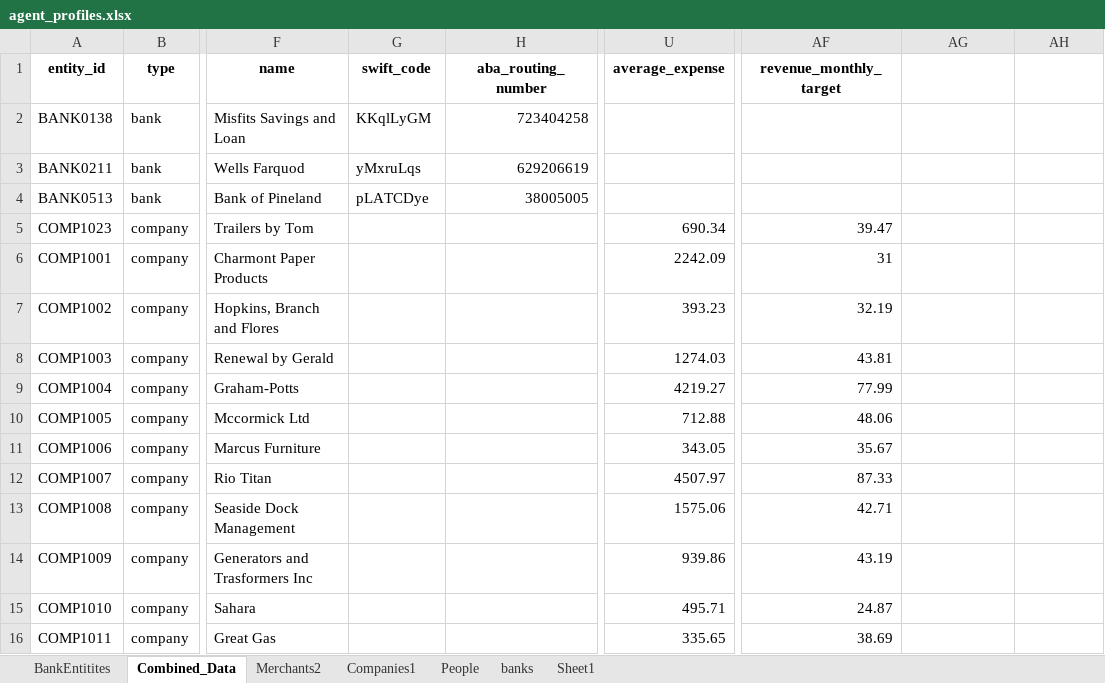
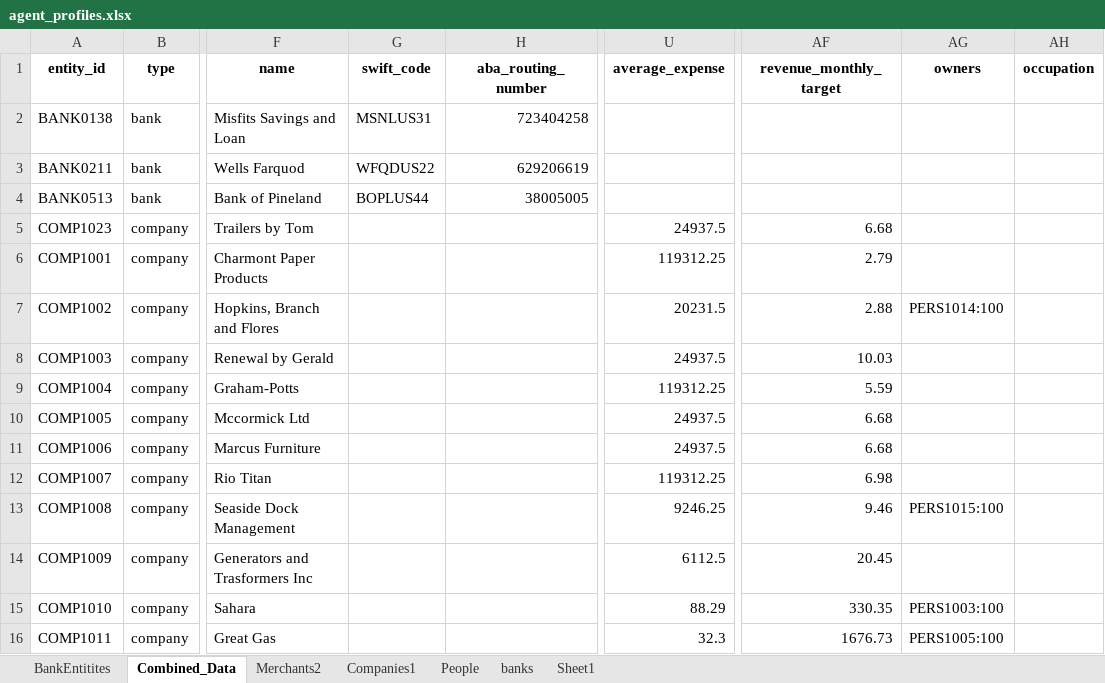
Before and after one commit to fcitradecraft/Synthetic_Modeling_Network_Data, an Excel workbook: agents/agent_profiles.xlsx, sheet Combined_Data, drawn as a sheet; only a part is shown, gaps mark what is left out; values as stored, in another font and other column widths than the file's, no borders; the diff covers the shown part only; the diff names each change by its address in the sheet, - before the commit and + after, or states it on an @@ line.

```diff
--- a/agents/agent_profiles.xlsx (sheet Combined_Data)
+++ b/agents/agent_profiles.xlsx (sheet Combined_Data)
-AG1: (empty)
+AG1: owners
-AH1: (empty)
+AH1: occupation
-G2 (swift_code): KKqlLyGM
+G2 (swift_code): MSNLUS31
-G3 (swift_code): yMxruLqs
+G3 (swift_code): WFQDUS22
-G4 (swift_code): pLATCDye
+G4 (swift_code): BOPLUS44
-U5 (average_expense): 690.34
+U5 (average_expense): 24937.5
-AF5 (revenue_monthly_target): 39.47
+AF5 (revenue_monthly_target): 6.68
-U6 (average_expense): 2242.09
+U6 (average_expense): 119312.25
-AF6 (revenue_monthly_target): 31
+AF6 (revenue_monthly_target): 2.79
-U7 (average_expense): 393.23
+U7 (average_expense): 20231.5
-AF7 (revenue_monthly_target): 32.19
+AF7 (revenue_monthly_target): 2.88
-AG7 (owners): (empty)
+AG7 (owners): PERS1014:100
-U8 (average_expense): 1274.03
+U8 (average_expense): 24937.5
-AF8 (revenue_monthly_target): 43.81
+AF8 (revenue_monthly_target): 10.03
-U9 (average_expense): 4219.27
+U9 (average_expense): 119312.25
-AF9 (revenue_monthly_target): 77.99
+AF9 (revenue_monthly_target): 5.59
-U10 (average_expense): 712.88
+U10 (average_expense): 24937.5
-AF10 (revenue_monthly_target): 48.06
+AF10 (revenue_monthly_target): 6.68
-U11 (average_expense): 343.05
+U11 (average_expense): 24937.5
-AF11 (revenue_monthly_target): 35.67
+AF11 (revenue_monthly_target): 6.68
-U12 (average_expense): 4507.97
+U12 (average_expense): 119312.25
-AF12 (revenue_monthly_target): 87.33
+AF12 (revenue_monthly_target): 6.98
-U13 (average_expense): 1575.06
+U13 (average_expense): 9246.25
-AF13 (revenue_monthly_target): 42.71
+AF13 (revenue_monthly_target): 9.46
-AG13 (owners): (empty)
+AG13 (owners): PERS1015:100
-U14 (average_expense): 939.86
+U14 (average_expense): 6112.5
-AF14 (revenue_monthly_target): 43.19
+AF14 (revenue_monthly_target): 20.45
-U15 (average_expense): 495.71
+U15 (average_expense): 88.29
-AF15 (revenue_monthly_target): 24.87
+AF15 (revenue_monthly_target): 330.35
-AG15 (owners): (empty)
+AG15 (owners): PERS1003:100
-U16 (average_expense): 335.65
+U16 (average_expense): 32.3
-AF16 (revenue_monthly_target): 38.69
+AF16 (revenue_monthly_target): 1676.73
-AG16 (owners): (empty)
+AG16 (owners): PERS1005:100
```
Also changed, not shown: 143 edited cells elsewhere in this sheet, 20 other files.
